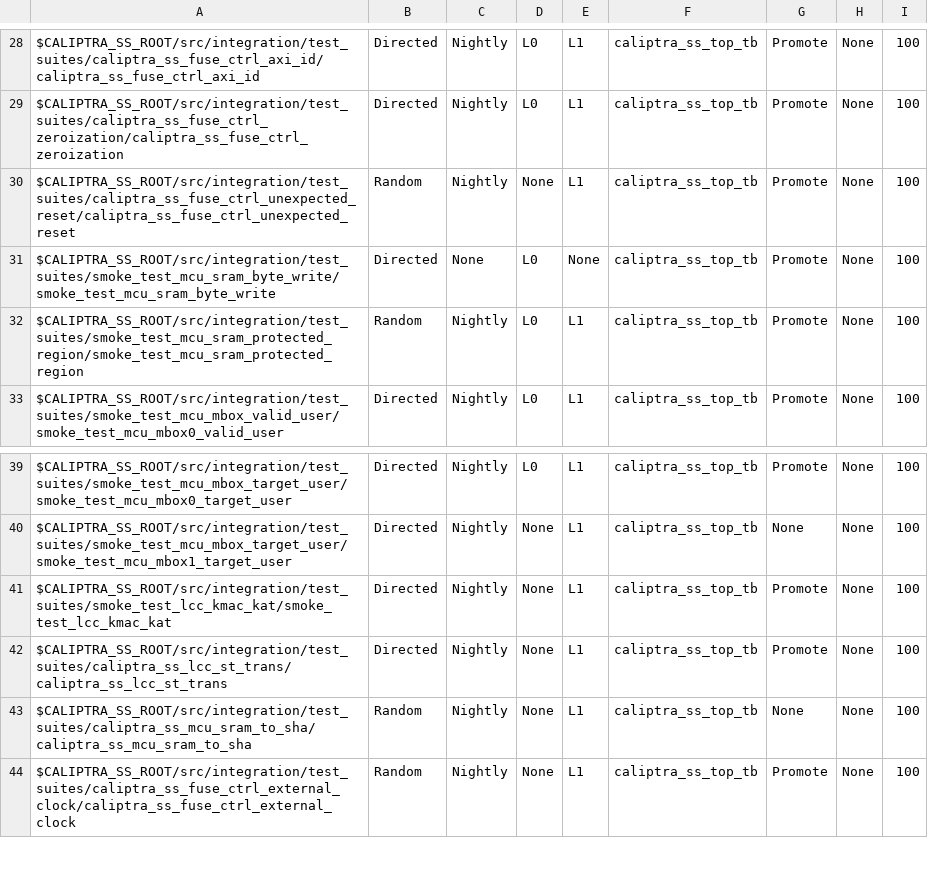
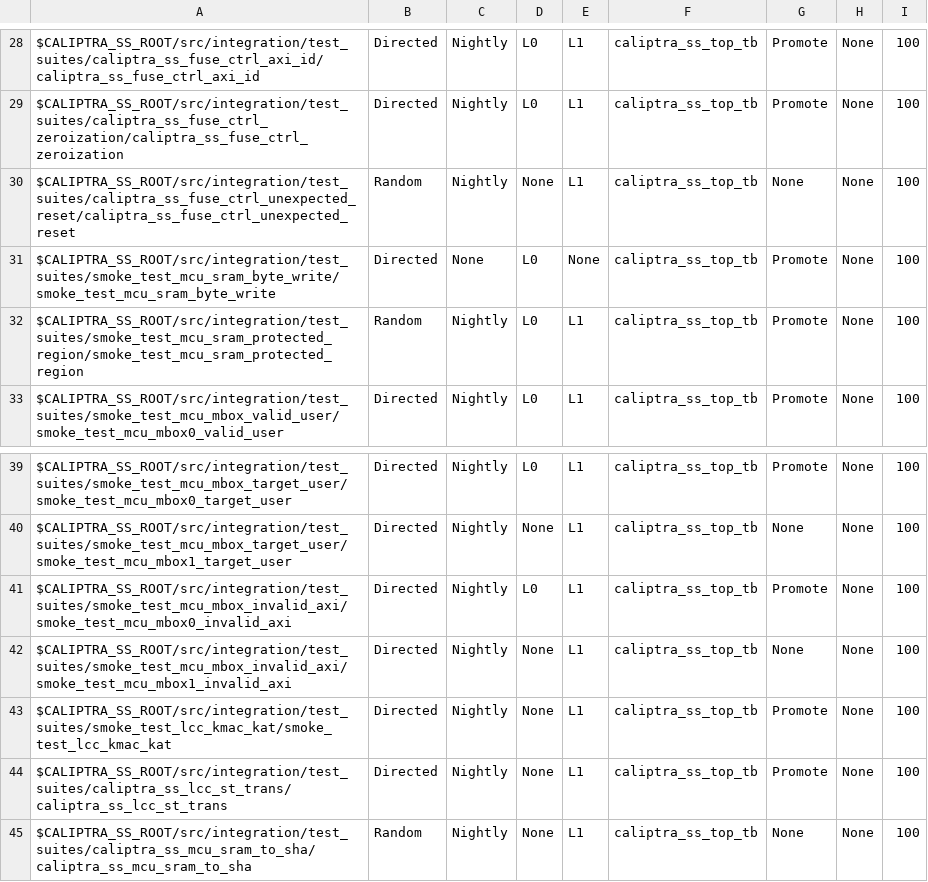
Before and after one commit to dharamvir-nxp/caliptra-ss, a CSV file: src/integration/stimulus/testsuites/caliptra_ss_master_test_list.csv, drawn as a sheet; only a part is shown, gaps mark what is left out; the shorter side is filled out with more unchanged rows.

Commit message:
[RTL][VAL] Fix Bug #258 and Add Invalid AXI and SRAM Address Test Cases (#259)
* -Add target user MCU mbox test case
-Fix issue #248

* -Add MCU mbox caliptra side APIs

* -Add invalid MBOX axi access test
-Add invalid SRAM address test/check to valid_user mbox test
-Fix bug #258 - MCU HW_CONFIG0 register does not correclty reflect MCU Mbox SRAM size

* -Moving fuse_ctrl_unexpected reset to L1

* MICROSOFT AUTOMATED PIPELINE: Stamp 'chips/user/dev/keithjenkins/mbox_val_invalid' with updated timestamp and hash after successful run

* MICROSOFT AUTOMATED PIPELINE: Stamp 'chips/user/dev/keithjenkins/mbox_val_invalid' with updated timestamp and hash after successful run

```diff
--- a/src/integration/stimulus/testsuites/caliptra_ss_master_test_list.csv
+++ b/src/integration/stimulus/testsuites/caliptra_ss_master_test_list.csv
@@ -29,3 +29,3 @@ $CALIPTRA_SS_ROOT/src/integration/test_suites/caliptra_ss_fuse_ctrl_axi_id/calip
 $CALIPTRA_SS_ROOT/src/integration/test_suites/caliptra_ss_fuse_ctrl_zeroization/caliptra_ss_fuse_ctrl_zeroization                       , Directed       , Nightly       , L0  , L1  , caliptra_ss_top_tb, Promote        , None     , 100
-$CALIPTRA_SS_ROOT/src/integration/test_suites/caliptra_ss_fuse_ctrl_unexpected_reset/caliptra_ss_fuse_ctrl_unexpected_reset             , Random         , Nightly       , None, L1  , caliptra_ss_top_tb, Promote        , None     , 100
+$CALIPTRA_SS_ROOT/src/integration/test_suites/caliptra_ss_fuse_ctrl_unexpected_reset/caliptra_ss_fuse_ctrl_unexpected_reset             , Random         , Nightly       , None, L1  , caliptra_ss_top_tb, None           , None     , 100
 $CALIPTRA_SS_ROOT/src/integration/test_suites/smoke_test_mcu_sram_byte_write/smoke_test_mcu_sram_byte_write                             , Directed       , None          , L0  , None, caliptra_ss_top_tb, Promote        , None     , 100
@@ -40,2 +40,4 @@ $CALIPTRA_SS_ROOT/src/integration/test_suites/smoke_test_mcu_mbox_target_user/sm
 $CALIPTRA_SS_ROOT/src/integration/test_suites/smoke_test_mcu_mbox_target_user/smoke_test_mcu_mbox1_target_user                          , Directed       , Nightly       , None, L1  , caliptra_ss_top_tb, None           , None     , 100
+$CALIPTRA_SS_ROOT/src/integration/test_suites/smoke_test_mcu_mbox_invalid_axi/smoke_test_mcu_mbox0_invalid_axi                          , Directed       , Nightly       , L0  , L1  , caliptra_ss_top_tb, Promote        , None     , 100
+$CALIPTRA_SS_ROOT/src/integration/test_suites/smoke_test_mcu_mbox_invalid_axi/smoke_test_mcu_mbox1_invalid_axi                          , Directed       , Nightly       , None, L1  , caliptra_ss_top_tb, None           , None     , 100
 $CALIPTRA_SS_ROOT/src/integration/test_suites/smoke_test_lcc_kmac_kat/smoke_test_lcc_kmac_kat                                           , Directed       , Nightly       , None, L1  , caliptra_ss_top_tb, Promote        , None     , 100
```
Also changed, not shown: 19 other files.
